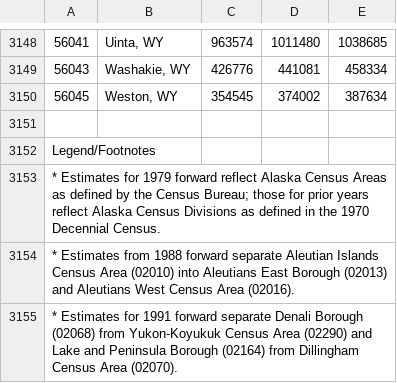
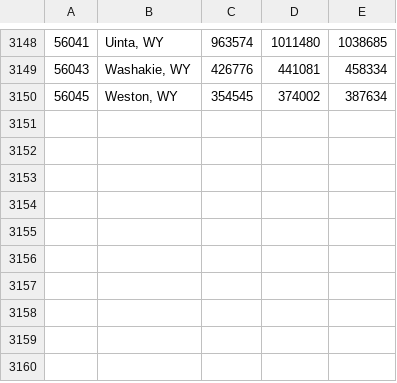
Before and after one commit to jessegarrido/usa-electrical-outages, a CSV file: data/CAINC1.csv, drawn as a sheet; only a part is shown, gaps mark what is left out; the diff covers the shown part only; the diff names each change by its address in the sheet, - before the commit and + after, or states it on an @@ line.

```diff
--- a/data/CAINC1.csv
+++ b/data/CAINC1.csv
-row 3151: (empty)
-row 3152: Legend/Footnotes
-row 3153: * Estimates for 1979 forward reflect Alaska Census Areas as defined by the Census Bureau; those for prior years reflect Alaska Census Divisions as defined in the 1970 Decennial Census.
-row 3154: * Estimates from 1988 forward separate Aleutian Islands Census Area (02010) into Aleutians East Borough (02013) and Aleutians West Census Area (02016).
-row 3155: * Estimates for 1991 forward separate Denali Borough (02068) from Yukon-Koyukuk Census Area (02290) and Lake and Peninsula Borough (02164) from Dillingham Census Area (02070).
```
Also changed, not shown: 14 removed rows elsewhere in this file, data/CAGDP1.csv, 5 other files.
